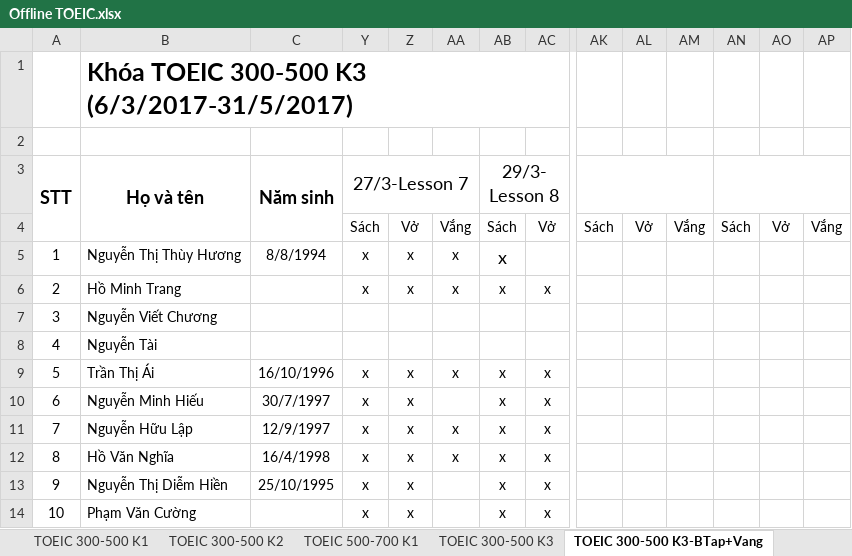
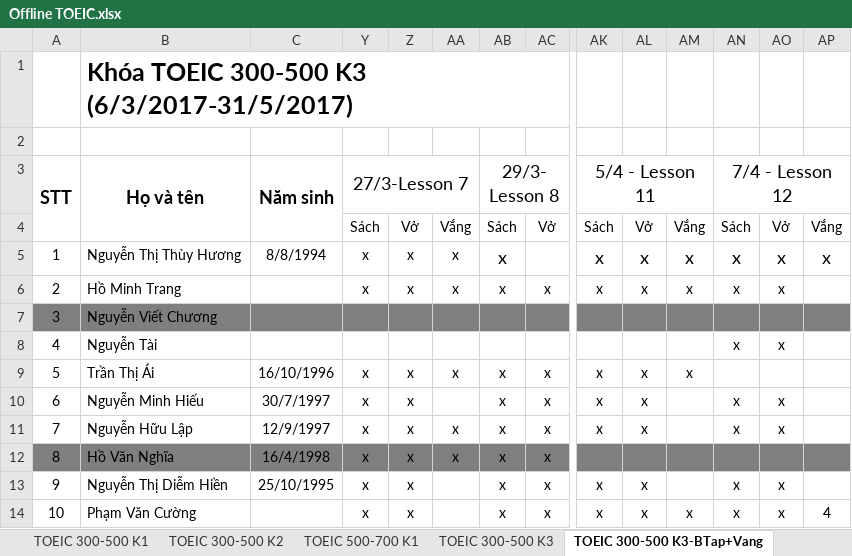
Before and after one commit to dhphong87/Success, an Excel workbook: Danh Sach Lop/Offline TOEIC.xlsx, sheet TOEIC 300-500 K3-BTap+Vang, drawn as a sheet; only a part is shown, gaps mark what is left out; values as stored, in another font and other column widths than the file's, no borders; the diff covers the shown part only; the diff names each change by its address in the sheet, - before the commit and + after, or states it on an @@ line.

```diff
--- a/Danh Sach Lop/Offline TOEIC.xlsx (sheet TOEIC 300-500 K3-BTap+Vang)
+++ b/Danh Sach Lop/Offline TOEIC.xlsx (sheet TOEIC 300-500 K3-BTap+Vang)
-AK3: (empty)
+AK3: 5/4 - Lesson 11
-AN3: (empty)
+AN3: 7/4 - Lesson 12
-AK5:AK6: (empty)
+AK5:AK6: x
-AL5:AL6: (empty)
+AL5:AL6: x
-AM5:AM6: (empty)
+AM5:AM6: x
-AN5:AN6: (empty)
+AN5:AN6: x
-AO5:AO6: (empty)
+AO5:AO6: x
-AP5: (empty)
+AP5: x
-A7:C7 fill: none
+A7:C7 fill: #7F7F7F
-Y7:AP7 fill: none
+Y7:AP7 fill: #7F7F7F
-AN8: (empty)
+AN8: x
-AO8: (empty)
+AO8: x
-AK9:AK11: (empty)
+AK9:AK11: x
-AL9:AL11: (empty)
+AL9:AL11: x
-AM9: (empty)
+AM9: x
-AN10:AN11: (empty)
+AN10:AN11: x
-AO10:AO11: (empty)
+AO10:AO11: x
-A12:C12 fill: none
+A12:C12 fill: #7F7F7F
-Y12:AP12 fill: none
+Y12:AP12 fill: #7F7F7F
-AK13:AK14: (empty)
+AK13:AK14: x
-AL13:AL14: (empty)
+AL13:AL14: x
-AN13:AN14: (empty)
+AN13:AN14: x
-AO13:AO14: (empty)
+AO13:AO14: x
-AM14: (empty)
+AM14: x
-AP14: (empty)
+AP14: 4
```
Also changed, not shown: cell formats elsewhere in this sheet.
